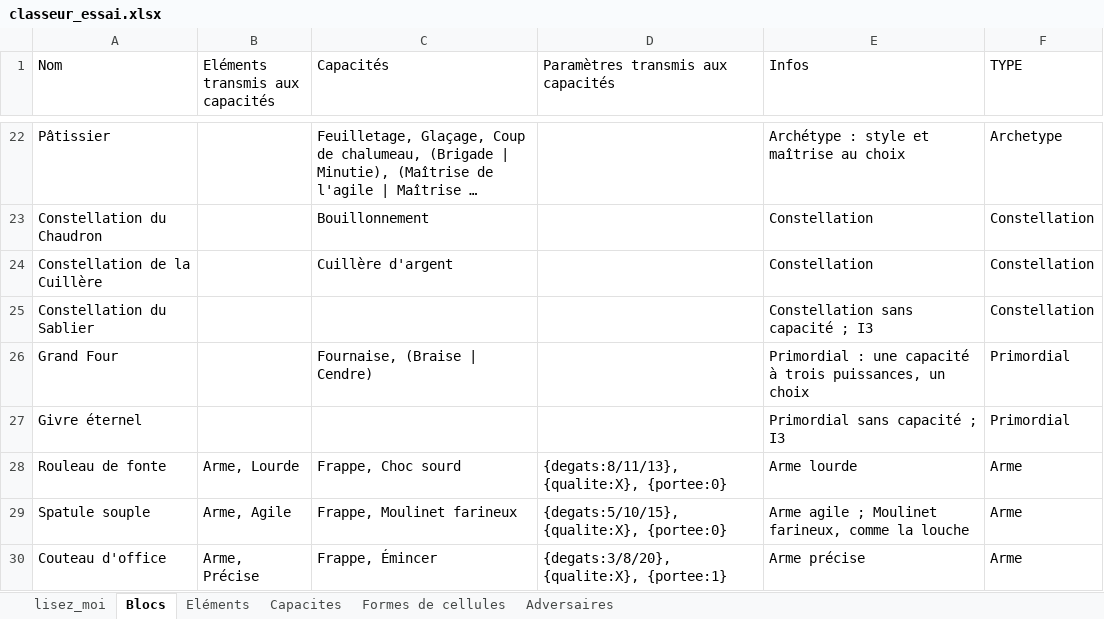
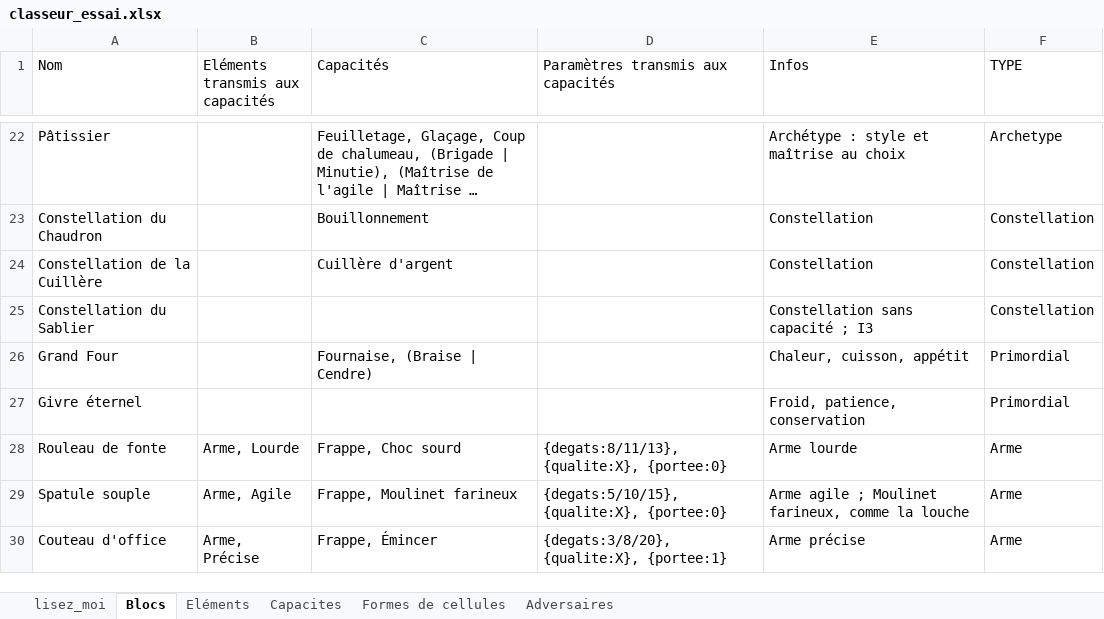
Before and after one commit to Silviooooooo/atelier-des-arpenteurs, an Excel workbook: essais/classeur_essai.xlsx, sheet Blocs, drawn as a sheet; only a part is shown, gaps mark what is left out; long unchanged cells end in …; values as stored, in another font and other column widths than the file's, no borders; the diff names each change by its address in the sheet, - before the commit and + after, or states it on an @@ line.

```diff
--- a/essais/classeur_essai.xlsx (sheet Blocs)
+++ b/essais/classeur_essai.xlsx (sheet Blocs)
-E26 (Infos): Primordial : une capacité à trois puissances, un choix
+E26 (Infos): Chaleur, cuisson, appétit
-E27 (Infos): Primordial sans capacité ; I3
+E27 (Infos): Froid, patience, conservation
```
Also changed, not shown: 19 other files.
